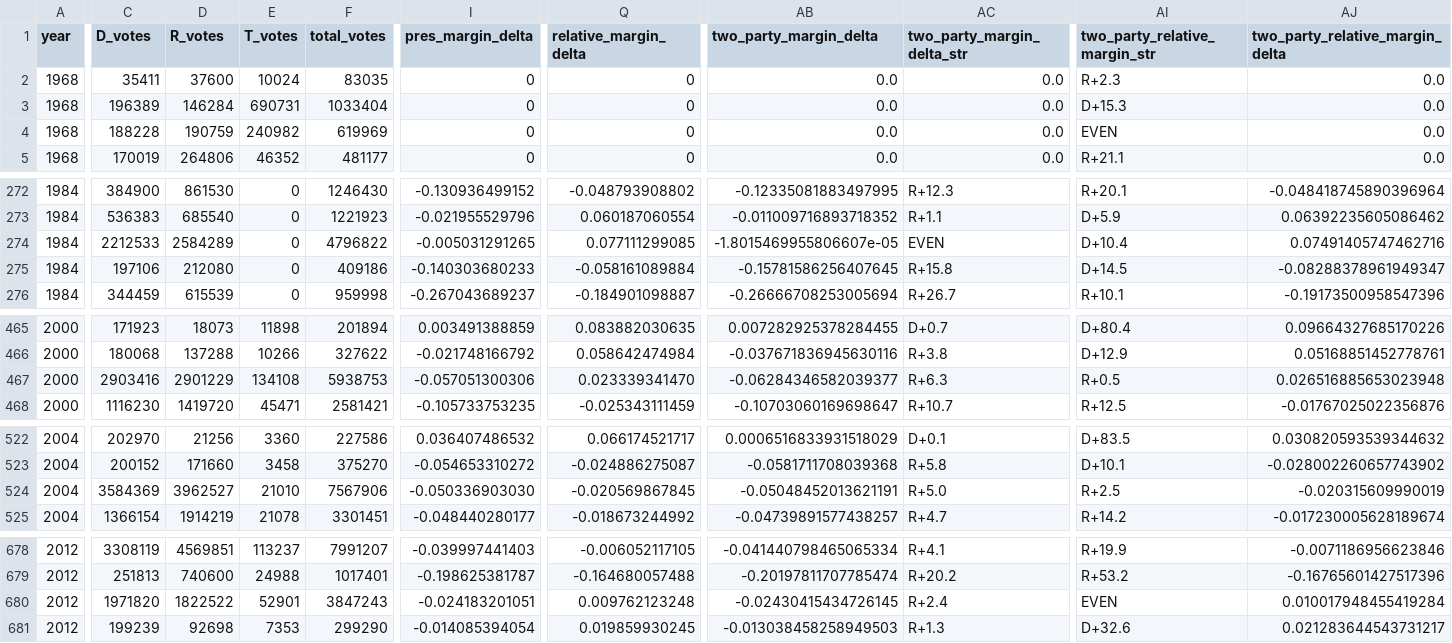
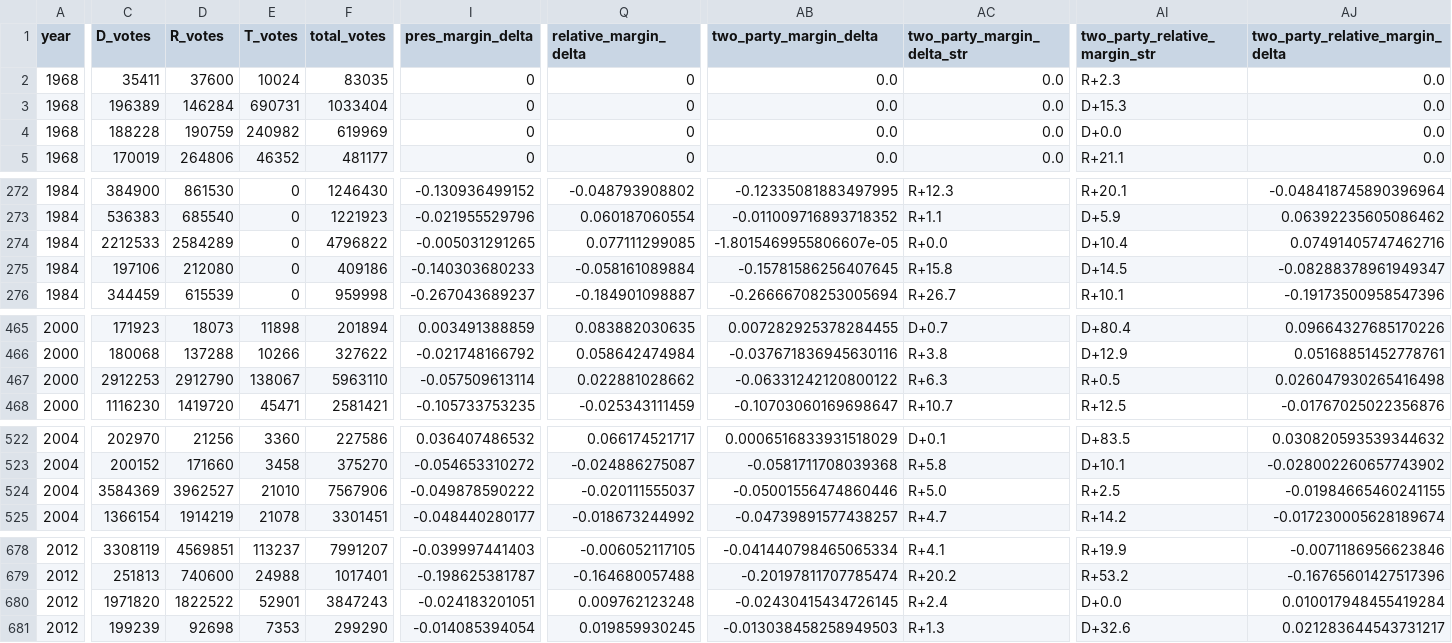
Before and after one commit to eigentaylor/margin-matters, a CSV file: presidential_margins.csv, drawn as a sheet; only a part is shown, gaps mark what is left out; the diff covers the shown part only; the diff names each change by its address in the sheet, - before the commit and + after, or states it on an @@ line.

Commit message:
Correct 2000 Florida vote totals and margin logic
Updated 2000 Florida presidential vote totals in data files and scripts to reflect recount-corrected values. Adjusted margin calculation logic and output for consistency, and fixed minor formatting in margin string generation.

```diff
--- a/presidential_margins.csv
+++ b/presidential_margins.csv
-AI4 (two_party_relative_margin_str): EVEN
+AI4 (two_party_relative_margin_str): D+0.0
-AC274 (two_party_margin_delta_str): EVEN
+AC274 (two_party_margin_delta_str): R+0.0
-C467 (D_votes): 2903416
+C467 (D_votes): 2912253
-D467 (R_votes): 2901229
+D467 (R_votes): 2912790
-E467 (T_votes): 134108
+E467 (T_votes): 138067
-F467 (total_votes): 5938753
+F467 (total_votes): 5963110
-I467 (pres_margin_delta): -0.057051300306
+I467 (pres_margin_delta): -0.057509613114
-Q467 (relative_margin_delta): 0.023339341470
+Q467 (relative_margin_delta): 0.022881028662
-AB467 (two_party_margin_delta): -0.06284346582039377
+AB467 (two_party_margin_delta): -0.06331242120800122
-AJ467 (two_party_relative_margin_delta): 0.026516885653023948
+AJ467 (two_party_relative_margin_delta): 0.026047930265416498
-I524 (pres_margin_delta): -0.050336903030
+I524 (pres_margin_delta): -0.049878590222
-Q524 (relative_margin_delta): -0.020569867845
+Q524 (relative_margin_delta): -0.020111555037
-AB524 (two_party_margin_delta): -0.05048452013621191
+AB524 (two_party_margin_delta): -0.05001556474860446
-AJ524 (two_party_relative_margin_delta): -0.020315609990019
+AJ524 (two_party_relative_margin_delta): -0.01984665460241155
-AI680 (two_party_relative_margin_str): EVEN
+AI680 (two_party_relative_margin_str): D+0.0
```
Also changed, not shown: 13 edited cells elsewhere in this file, election_data/state_totals_by_year.csv, 4 other files.
